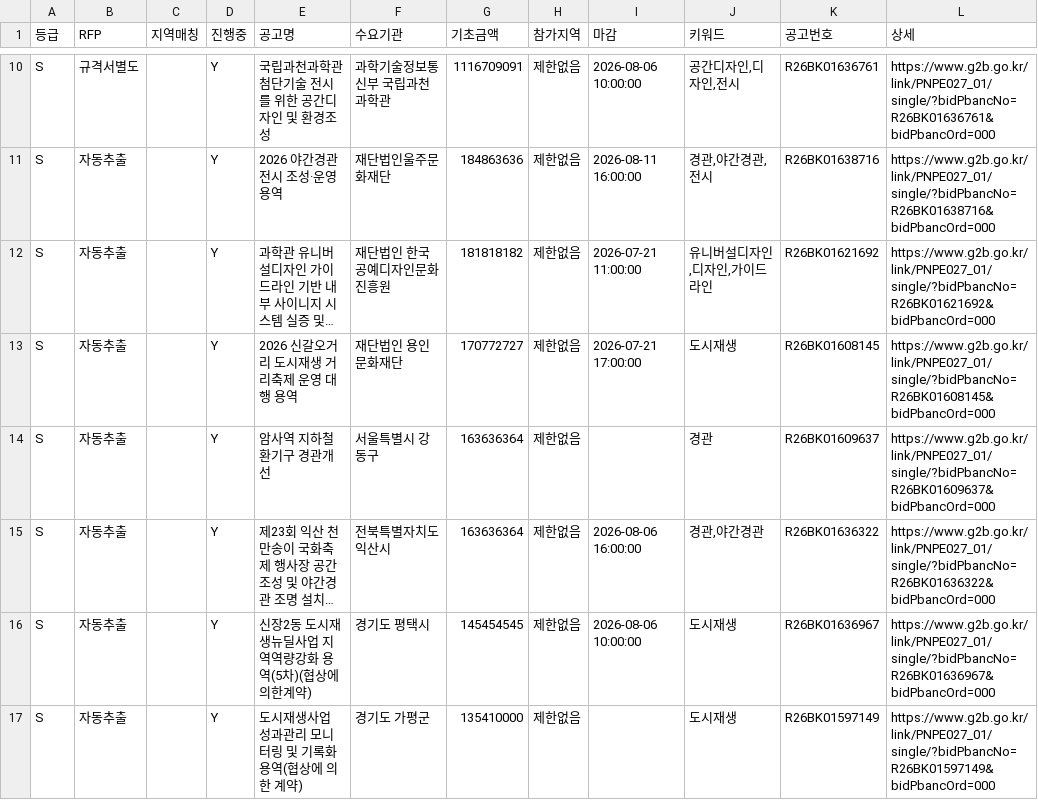
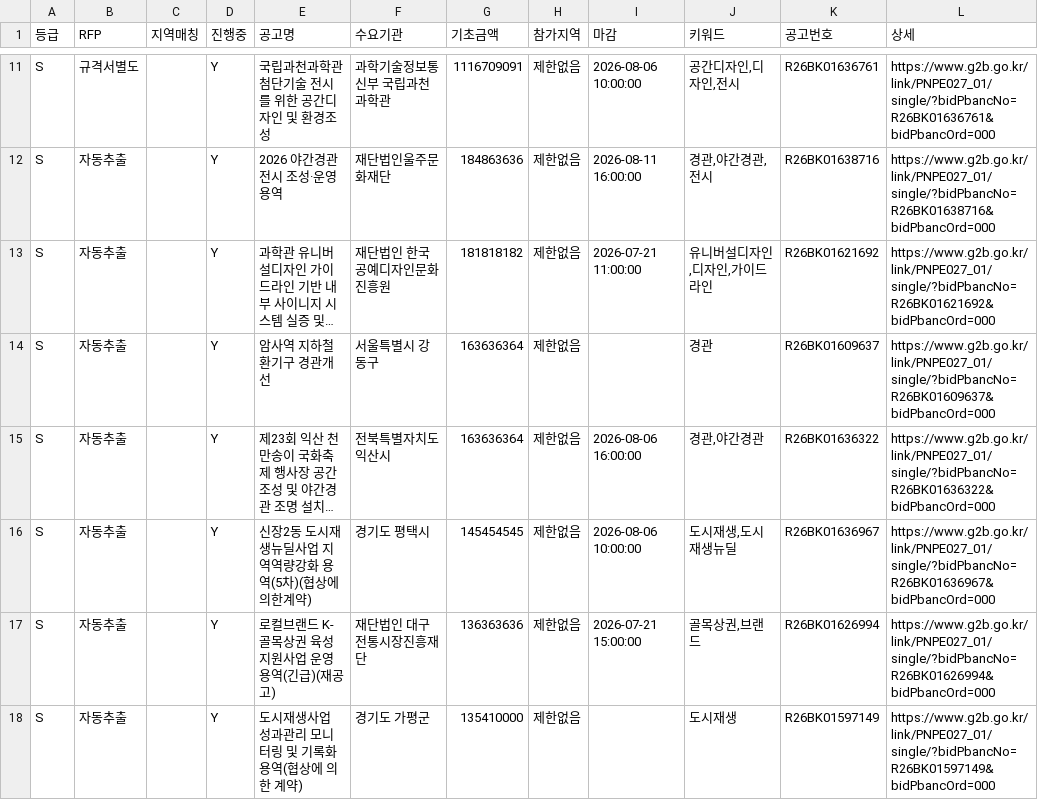
Before and after one commit to andy555-cmyk/narajangteo, a CSV file: g2b_result.csv, drawn as a sheet; only a part is shown, gaps mark what is left out; long unchanged cells end in …; removed rows and columns are numbered as before the commit, all else as after; the diff covers the shown part only; the diff names each change by its address in the sheet, - before the commit and + after, or states it on an @@ line.

```diff
--- a/g2b_result.csv
+++ b/g2b_result.csv
-row 13: S | 자동추출 |  | Y | 2026 신갈오거리 도시재생 거리축제 운영 대행 용역 | 재단법인 용인문화재단 | 170772727 | 제한없음 | 2026-07-21 17:00:00 | 도시재생 | R26BK01608145 | https://www.g2b.go.kr/link/PNPE027_01/single/?bidPbancNo=R26BK01608145&bidPbancOrd=000
-J16 (키워드): 도시재생
+J16 (키워드): 도시재생,도시재생뉴딜
+row 17: S | 자동추출 |  | Y | 로컬브랜드 K-골목상권 육성 지원사업 운영 용역(긴급)(재공고) | 재단법인 대구전통시장진흥재단 | 136363636 | 제한없음 | 2026-07-21 15:00:00 | 골목상권,브랜드 | R26BK01626994 | https://www.g2b.go.kr/link/PNPE027_01/single/?bidPbancNo=R26BK01626994&bidPbancOrd=000
```
Also changed, not shown: 3 added rows elsewhere in this file, 6 other files.
